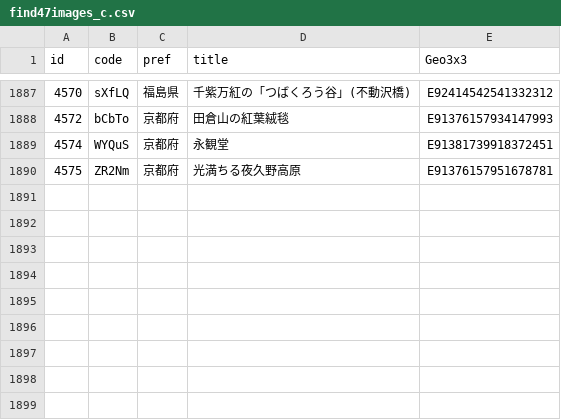
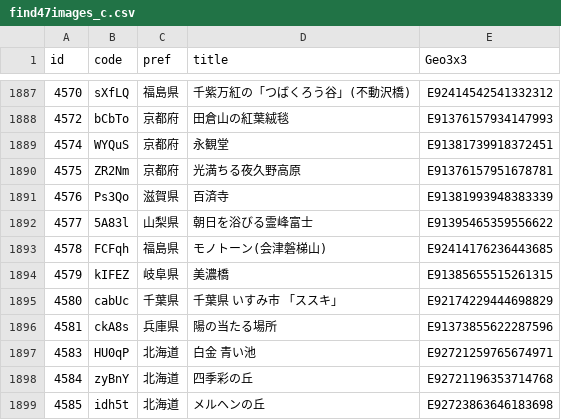
Before and after one commit to code4fukui/find47, a CSV file: find47images_c.csv, drawn as a sheet; only a part is shown, gaps mark what is left out; the diff names each change by its address in the sheet, - before the commit and + after, or states it on an @@ line.

```diff
--- a/find47images_c.csv
+++ b/find47images_c.csv
+row 1891: 4576 | Ps3Qo | 滋賀県 | 百済寺 | E91381993948383339
+row 1892: 4577 | 5A83l | 山梨県 | 朝日を浴びる霊峰富士 | E91395465359556622
+row 1893: 4578 | FCFqh | 福島県 | モノトーン(会津磐梯山) | E92414176236443685
+row 1894: 4579 | kIFEZ | 岐阜県 | 美濃橋 | E91385655515261315
+row 1895: 4580 | cabUc | 千葉県 | 千葉県 いすみ市 「ススキ」 | E92174229444698829
+row 1896: 4581 | ckA8s | 兵庫県 | 陽の当たる場所 | E91373855622287596
+row 1897: 4583 | HU0qP | 北海道 | 白金 青い池 | E92721259765674971
+row 1898: 4584 | zyBnY | 北海道 | 四季彩の丘 | E92721196353714768
+row 1899: 4585 | idh5t | 北海道 | メルヘンの丘 | E92723863646183698
```
Also changed, not shown: find47images.csv, 30 other files.
